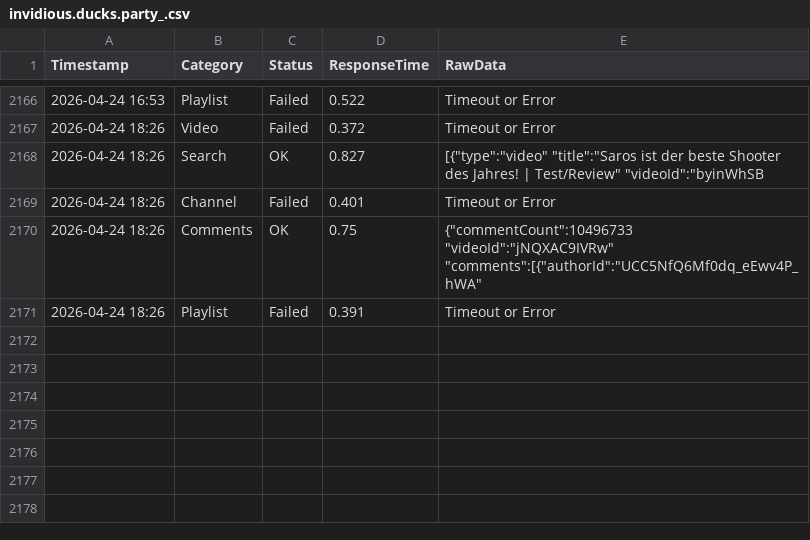
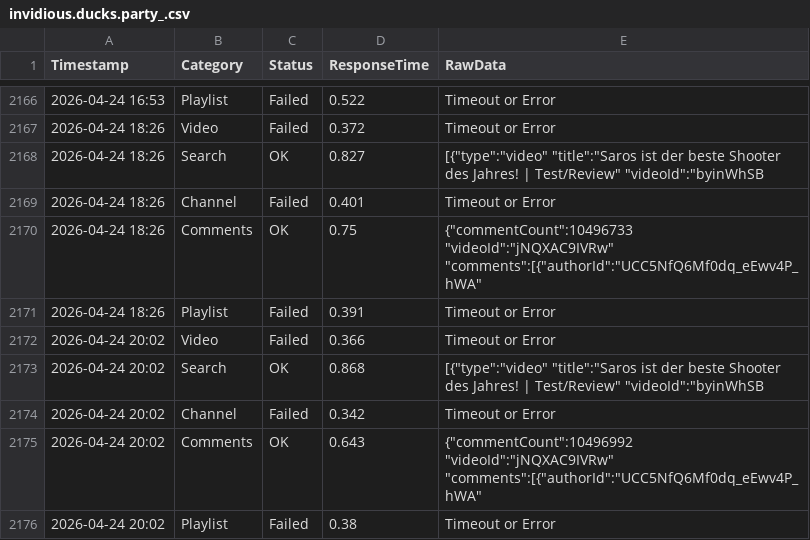
Before and after one commit to yuto1106110/invidious-health, a CSV file: logs/invidious.ducks.party_.csv, drawn as a sheet; only a part is shown, gaps mark what is left out; the diff names each change by its address in the sheet, - before the commit and + after, or states it on an @@ line.

```diff
--- a/logs/invidious.ducks.party_.csv
+++ b/logs/invidious.ducks.party_.csv
+row 2172: 2026-04-24 20:02 | Video | Failed | 0.366 | Timeout or Error
+row 2173: 2026-04-24 20:02 | Search | OK | 0.868 | [{"type":"video" "title":"Saros ist der beste Shooter des Jahres! | Test/Review" "videoId":"byinWhSB
+row 2174: 2026-04-24 20:02 | Channel | Failed | 0.342 | Timeout or Error
+row 2175: 2026-04-24 20:02 | Comments | OK | 0.643 | {"commentCount":10496992 "videoId":"jNQXAC9IVRw" "comments":[{"authorId":"UCC5NfQ6Mf0dq_eEwv4P_hWA"
+row 2176: 2026-04-24 20:02 | Playlist | Failed | 0.38 | Timeout or Error
```
Also changed, not shown: logs/inv.kamuridesu.com_.csv, logs/invidious.f5.si_.csv, 8 other files.
